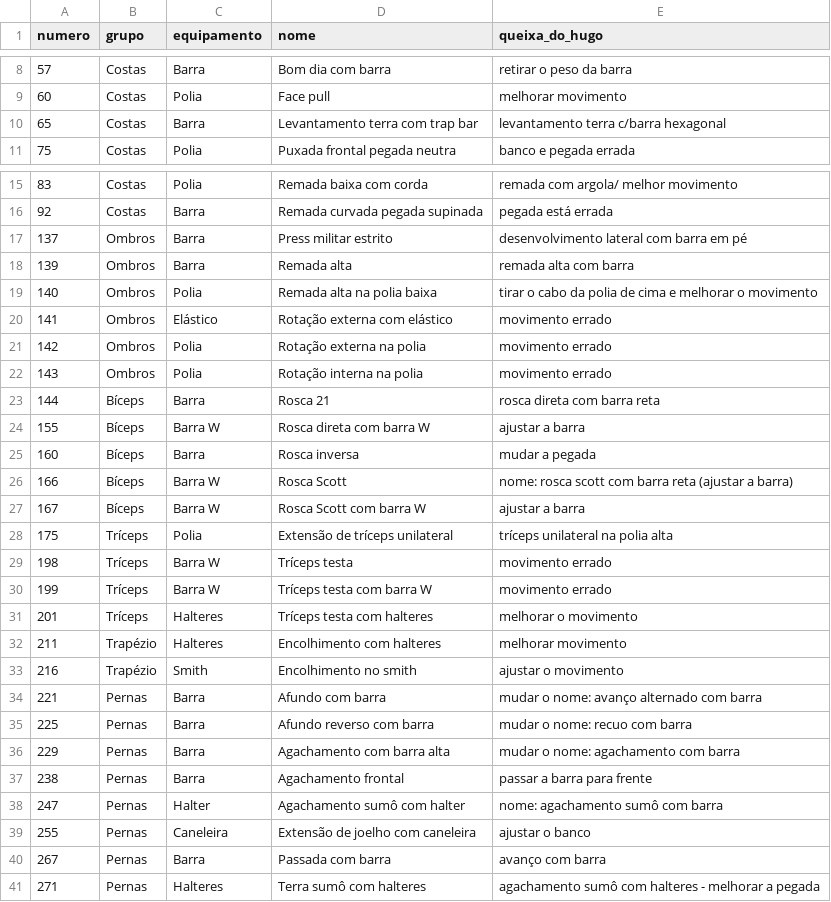
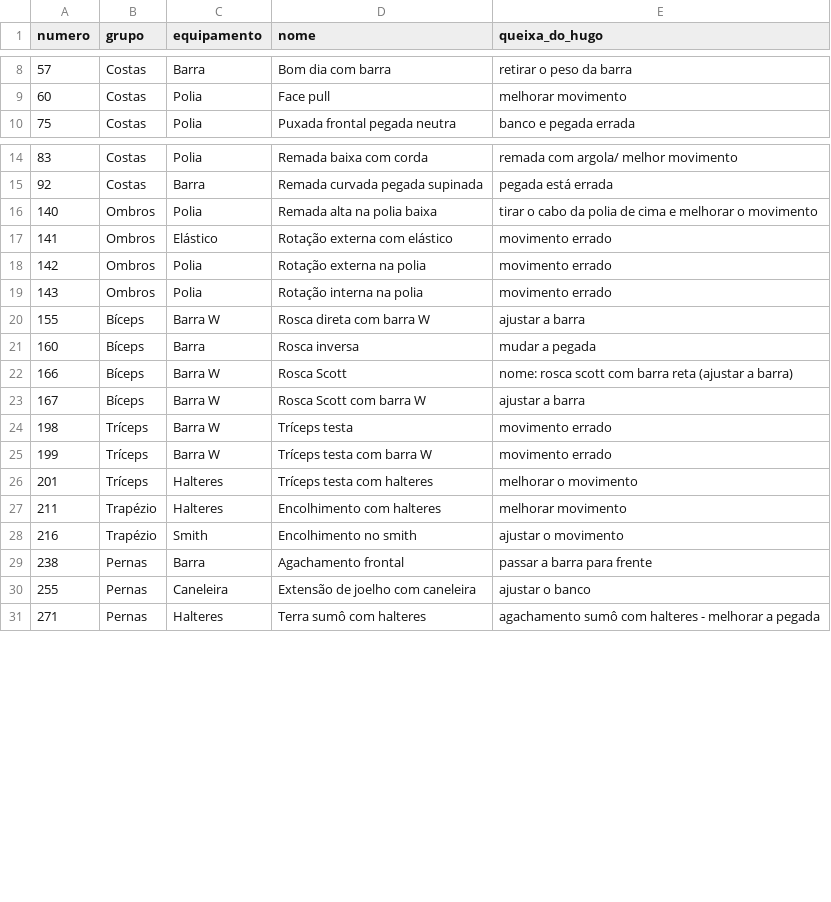
Before and after one commit to AutoCare-1/trainos, a TSV file: backend-laravel/database/fila_revisao_hugo.tsv, drawn as a sheet; only a part is shown, gaps mark what is left out; the diff covers the shown part only; the diff names each change by its address in the sheet, - before the commit and + after, or states it on an @@ line.

```diff
--- a/backend-laravel/database/fila_revisao_hugo.tsv
+++ b/backend-laravel/database/fila_revisao_hugo.tsv
-row 10: 65 | Costas | Barra | Levantamento terra com trap bar | levantamento terra c/barra hexagonal
-row 17: 137 | Ombros | Barra | Press militar estrito | desenvolvimento lateral com barra em pé
-row 18: 139 | Ombros | Barra | Remada alta | remada alta com barra
-row 23: 144 | Bíceps | Barra | Rosca 21 | rosca direta com barra reta
-row 28: 175 | Tríceps | Polia | Extensão de tríceps unilateral | tríceps unilateral na polia alta
-row 34: 221 | Pernas | Barra | Afundo com barra | mudar o nome: avanço alternado com barra
-row 35: 225 | Pernas | Barra | Afundo reverso com barra | mudar o nome: recuo com barra
-row 36: 229 | Pernas | Barra | Agachamento com barra alta | mudar o nome: agachamento com barra
-row 38: 247 | Pernas | Halter | Agachamento sumô com halter | nome: agachamento sumô com barra
-row 40: 267 | Pernas | Barra | Passada com barra | avanço com barra
```
Also changed, not shown: 1 removed row elsewhere in this file, 2 other files.
